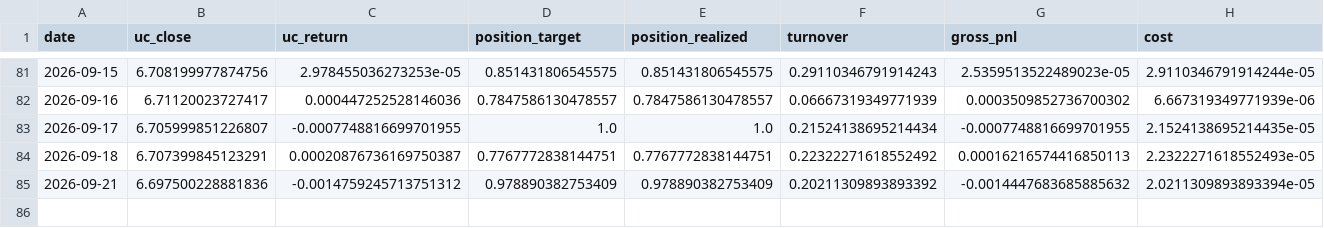
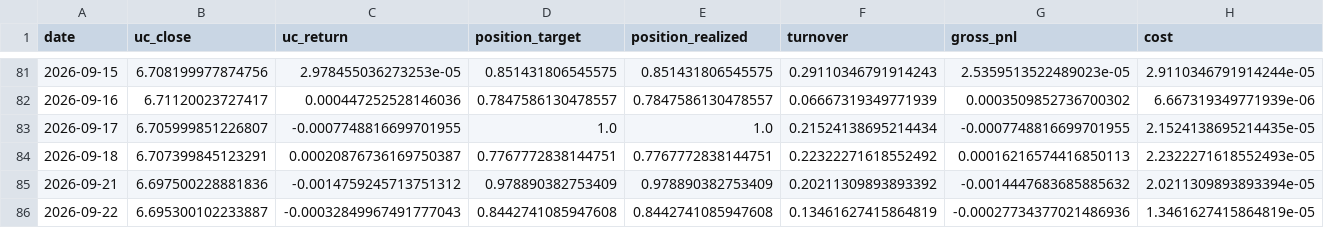
Before and after one commit to Allanli1011/uc-trading, a CSV file: signals/paper_pnl.csv, drawn as a sheet; only a part is shown, gaps mark what is left out; rows hold the shown columns only; the diff names each change by its address in the sheet, - before the commit and + after, or states it on an @@ line.

```diff
--- a/signals/paper_pnl.csv
+++ b/signals/paper_pnl.csv
+row 86: 2026-09-22 | 6.695300102233887 | -0.00032849967491777043 | 0.8442741085947608 | 0.8442741085947608 | 0.13461627415864819 | -0.00027734377021486936 | 1.3461627415864819e-05
```
Also changed, not shown: signals/history.csv, 4 other files.
